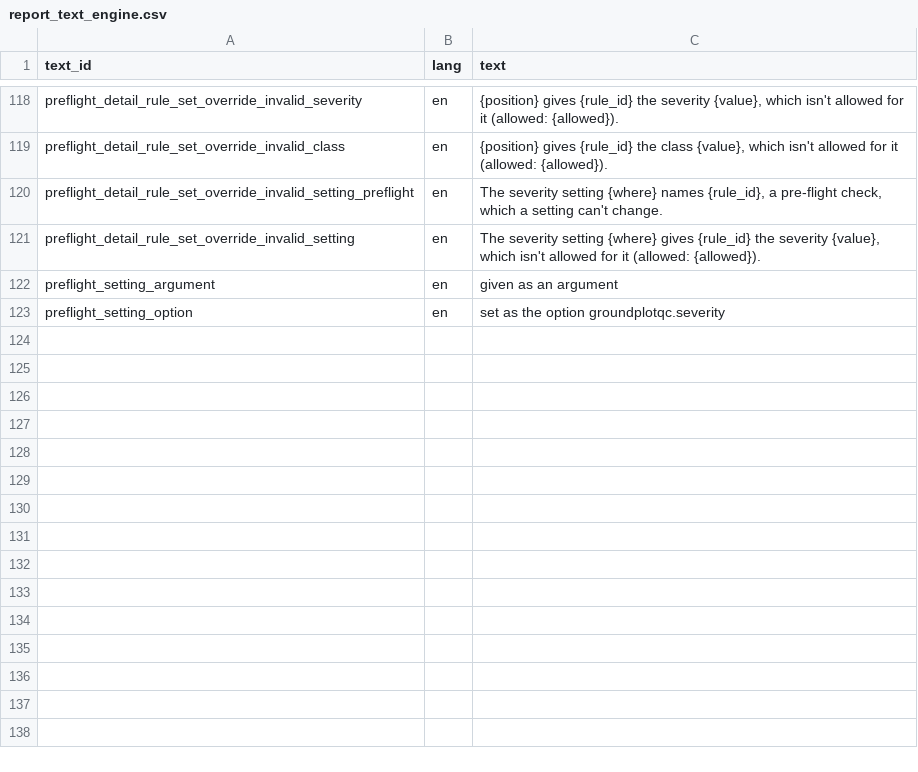
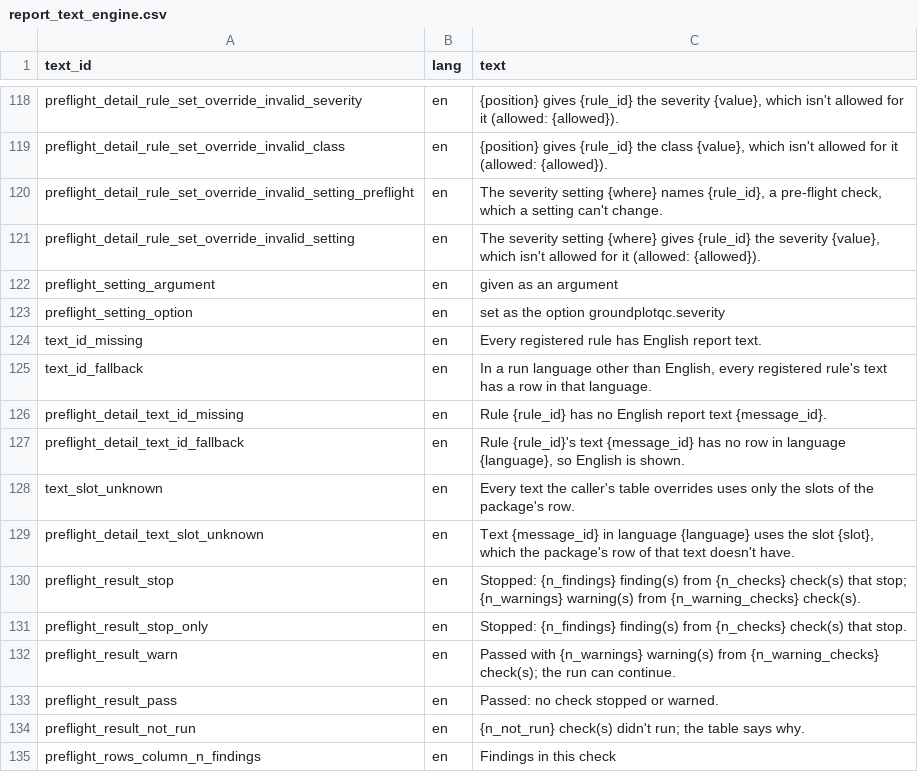
Before and after one commit to blaiseratcliffe/groundplotqc, a CSV file: inst/extdata/text/report_text_engine.csv, drawn as a sheet; only a part is shown, gaps mark what is left out.

Commit message:
Pre-flight: the text checks and the page's result line (M3a, D14.8, D14.11)
Claude-Session: fd71b6e9-c864-4cd1-9ba3-d4a4f06abb88

```diff
--- a/inst/extdata/text/report_text_engine.csv
+++ b/inst/extdata/text/report_text_engine.csv
@@ -123 +123,13 @@
 "preflight_setting_option","en","set as the option groundplotqc.severity"
+"text_id_missing","en","Every registered rule has English report text."
+"text_id_fallback","en","In a run language other than English, every registered rule's text has a row in that language."
+"preflight_detail_text_id_missing","en","Rule {rule_id} has no English report text {message_id}."
+"preflight_detail_text_id_fallback","en","Rule {rule_id}'s text {message_id} has no row in language {language}, so English is shown."
+"text_slot_unknown","en","Every text the caller's table overrides uses only the slots of the package's row."
+"preflight_detail_text_slot_unknown","en","Text {message_id} in language {language} uses the slot {slot}, which the package's row of that text doesn't have."
+"preflight_result_stop","en","Stopped: {n_findings} finding(s) from {n_checks} check(s) that stop; {n_warnings} warning(s) from {n_warning_checks} check(s)."
+"preflight_result_stop_only","en","Stopped: {n_findings} finding(s) from {n_checks} check(s) that stop."
+"preflight_result_warn","en","Passed with {n_warnings} warning(s) from {n_warning_checks} check(s); the run can continue."
+"preflight_result_pass","en","Passed: no check stopped or warned."
+"preflight_result_not_run","en","{n_not_run} check(s) didn't run; the table says why."
+"preflight_rows_column_n_findings","en","Findings in this check"
```
Also changed, not shown: 11 other files.
